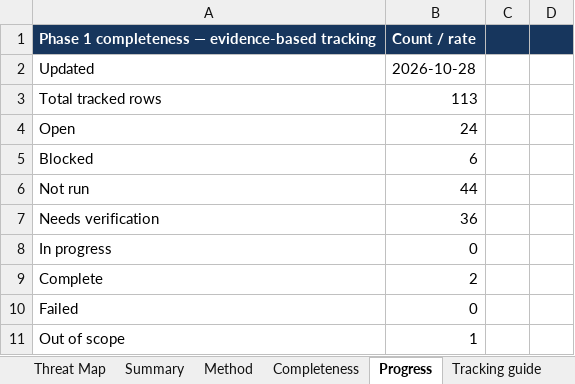
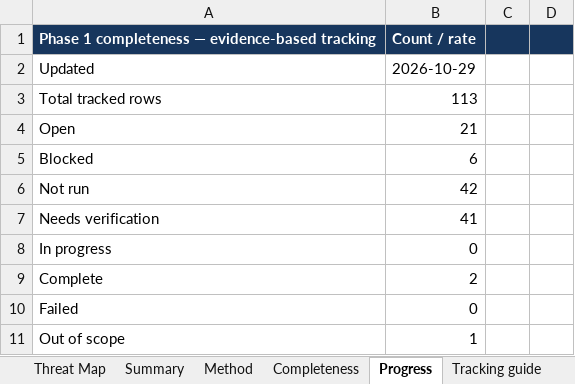
Before and after one commit to khhodges/church-machine, an Excel workbook: docs/phase-1/CTMM_W7_Threat_Test_Plan.xlsx, sheet Progress, drawn as a sheet; only a part is shown; values as stored, in another font and other column widths than the file's, no borders; the diff names each change by its address in the sheet, - before the commit and + after, or states it on an @@ line.

```diff
--- a/docs/phase-1/CTMM_W7_Threat_Test_Plan.xlsx (sheet Progress)
+++ b/docs/phase-1/CTMM_W7_Threat_Test_Plan.xlsx (sheet Progress)
-B2: 2026-10-28
+B2: 2026-10-29
-B4: 24
+B4: 21
-B6: 44
+B6: 42
-B7: 36
+B7: 41
```
Also changed, not shown: sheet Completeness, sheet Tracking guide, 3 other files.
